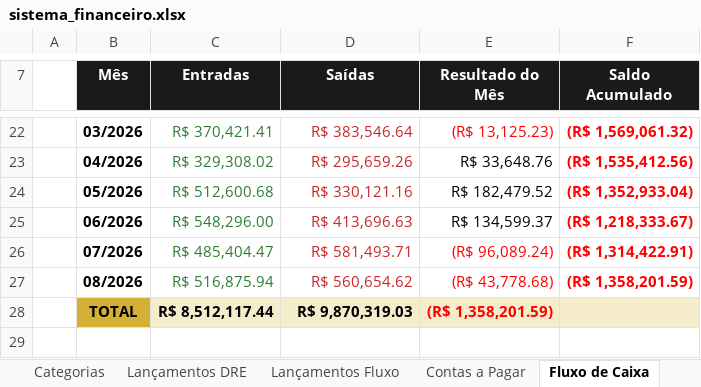
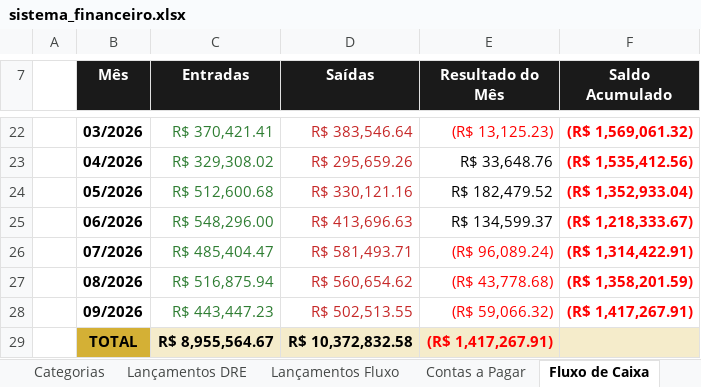
Before and after one commit to thaysmoraes-lab/Sistema_Financeiro_CODI, an Excel workbook: sistema_financeiro.xlsx, sheet Fluxo de Caixa, drawn as a sheet; only a part is shown, gaps mark what is left out; values as stored, in another font and other column widths than the file's, no borders; charts and pictures not drawn; addresses are those after the commit; the diff names each change by its address in the sheet, - before the commit and + after, or states it on an @@ line.

```diff
--- a/sistema_financeiro.xlsx (sheet Fluxo de Caixa)
+++ b/sistema_financeiro.xlsx (sheet Fluxo de Caixa)
+row 28:  | 09/2026 | R$ 443,447.23 | R$ 502,513.55 | (R$ 59,066.32) | (R$ 1,417,267.91)
-C29 (Entradas): R$ 8,512,117.44
+C29 (Entradas): R$ 8,955,564.67
-D29 (Saídas): R$ 9,870,319.03
+D29 (Saídas): R$ 10,372,832.58
-E29 (Resultado do Mês): (R$ 1,358,201.59)
+E29 (Resultado do Mês): (R$ 1,417,267.91)
```
Also changed, not shown: sheet Lançamentos Fluxo, sheet DRE, sheet Lançamentos DRE, charts or pictures, 1 other file.
